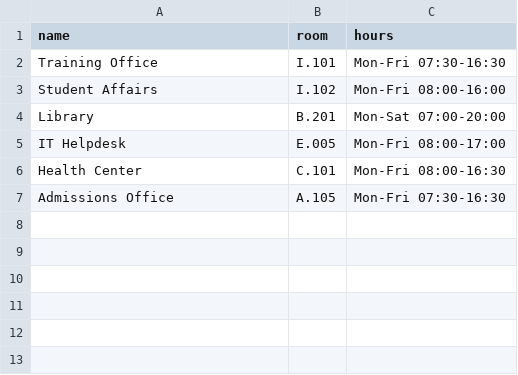
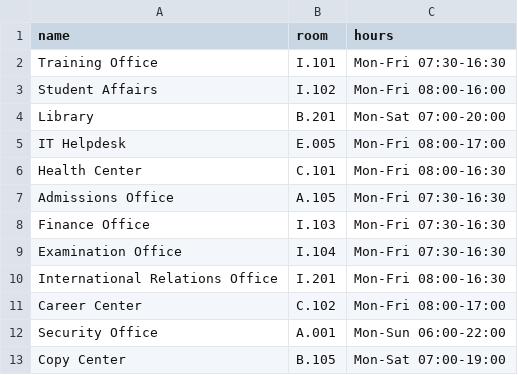
Before and after one commit to csc10014-team06/lab01-assistant-team06, a CSV file: data/offices.csv, drawn as a sheet.

Commit message:
feat(data): add 6 more offices (closes #11)

```diff
--- a/data/offices.csv
+++ b/data/offices.csv
@@ -7 +7,7 @@ Health Center,C.101,Mon-Fri 08:00-16:30
 Admissions Office,A.105,Mon-Fri 07:30-16:30
+Finance Office,I.103,Mon-Fri 07:30-16:30
+Examination Office,I.104,Mon-Fri 07:30-16:30
+International Relations Office,I.201,Mon-Fri 08:00-16:30
+Career Center,C.102,Mon-Fri 08:00-17:00
+Security Office,A.001,Mon-Sun 06:00-22:00
+Copy Center,B.105,Mon-Sat 07:00-19:00
```
Also changed, not shown: 1 other file.
